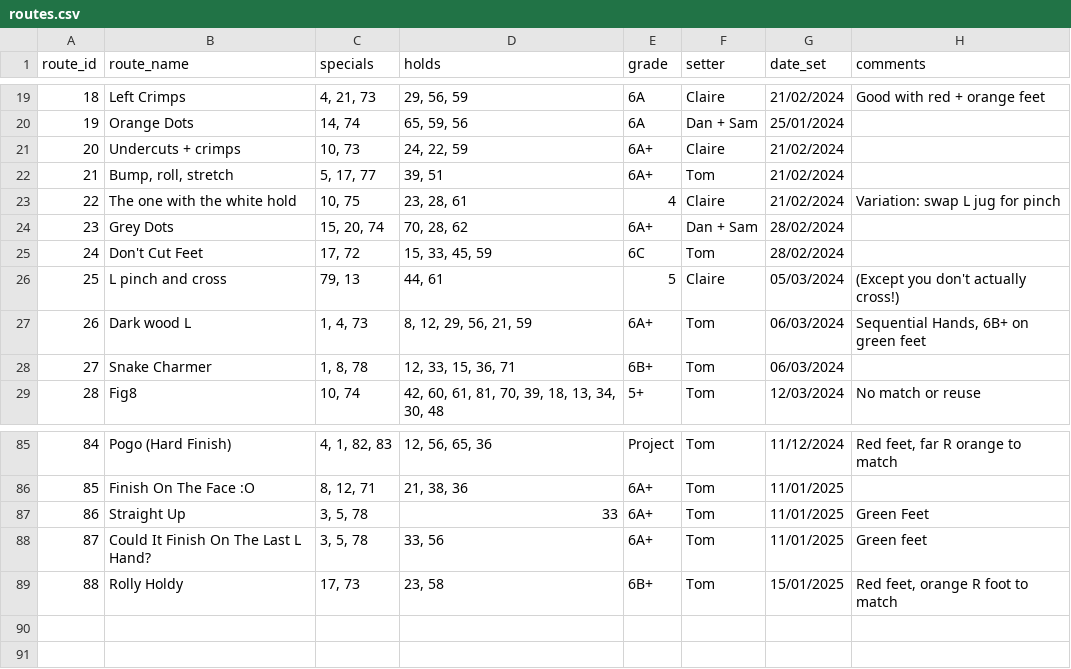
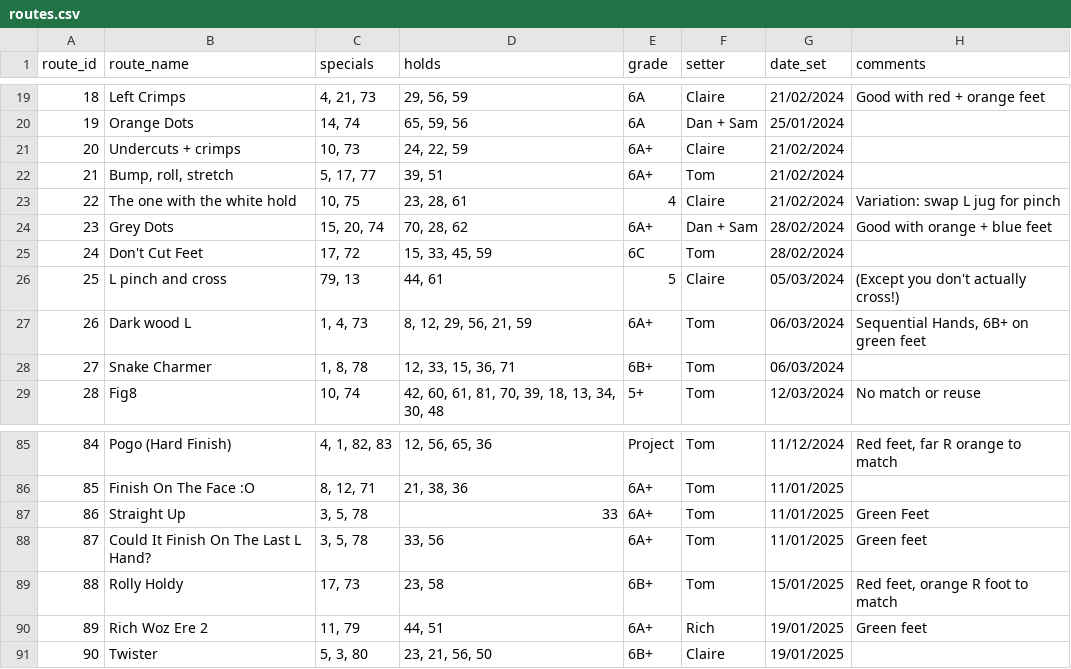
Before and after one commit to ceguest/climbing_app, a CSV file: static/routes.csv, drawn as a sheet; only a part is shown, gaps mark what is left out.

Commit message:
New routes + edits 19-01-2025

```diff
--- a/static/routes.csv
+++ b/static/routes.csv
@@ -23,3 +23,3 @@ route_id;route_name;specials;holds;grade;setter;date_set;comments
 22;The one with the white hold;10, 75;23, 28, 61;4;Claire;21/02/2024;Variation: swap L jug for pinch
-23;Grey Dots;15, 20, 74;70, 28, 62;6A+;Dan + Sam;28/02/2024;
+23;Grey Dots;15, 20, 74;70, 28, 62;6A+;Dan + Sam;28/02/2024;Good with orange + blue feet
 24;Don't Cut Feet;17, 72;15, 33, 45, 59;6C;Tom;28/02/2024;
@@ -89 +89,3 @@ route_id;route_name;specials;holds;grade;setter;date_set;comments
 88;Rolly Holdy;17, 73;23, 58;6B+;Tom;15/01/2025;Red feet, orange R foot to match
+89;Rich Woz Ere 2;11, 79;44, 51;6A+;Rich;19/01/2025;Green feet
+90;Twister;5, 3, 80;23, 21, 56, 50;6B+;Claire;19/01/2025;
```
